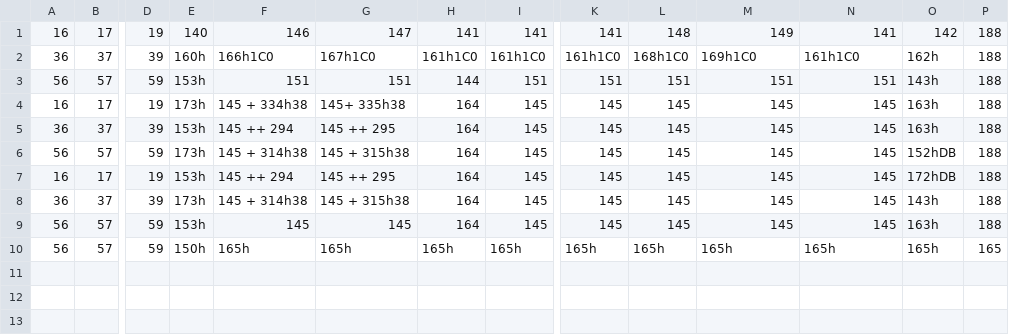
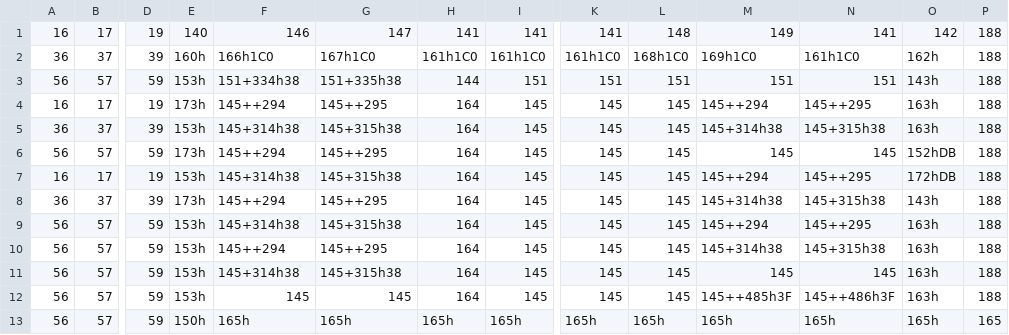
Before and after one commit to ilunnie/Marcos-X-Machine, a CSV file: src/Area/SalaDigital.csv, drawn as a sheet; only a part is shown, gaps mark what is left out; addresses are those after the commit; rows hold the shown columns only; the diff names each change by its address in the sheet, - before the commit and + after, or states it on an @@ line.

Commit message:
agora tem sala digital

```diff
--- a/src/Area/SalaDigital.csv
+++ b/src/Area/SalaDigital.csv
-F3: 151
+F3: 151+334h38
-G3: 151
+G3: 151+335h38
-F4: 145 + 334h38
+F4: 145++294
-G4: 145+ 335h38
+G4: 145++295
-M4: 145
+M4: 145++294
-N4: 145
+N4: 145++295
-F5: 145 ++ 294
+F5: 145+314h38
-G5: 145 ++ 295
+G5: 145+315h38
-M5: 145
+M5: 145+314h38
-N5: 145
+N5: 145+315h38
-F6: 145 + 314h38
+F6: 145++294
-G6: 145 + 315h38
+G6: 145++295
-F7: 145 ++ 294
+F7: 145+314h38
-G7: 145 ++ 295
+G7: 145+315h38
-M7: 145
+M7: 145++294
-N7: 145
+N7: 145++295
-F8: 145 + 314h38
+F8: 145++294
-G8: 145 + 315h38
+G8: 145++295
-M8: 145
+M8: 145+314h38
-N8: 145
+N8: 145+315h38
+row 9: 56 | 57 | 59 | 153h | 145+314h38 | 145+315h38 | 164 | 145 | 145 | 145 | 145++294 | 145++295 | 163h | 188
+row 10: 56 | 57 | 59 | 153h | 145++294 | 145++295 | 164 | 145 | 145 | 145 | 145+314h38 | 145+315h38 | 163h | 188
-F11: 145
+F11: 145+314h38
-G11: 145
+G11: 145+315h38
+row 12: 56 | 57 | 59 | 153h | 145 | 145 | 164 | 145 | 145 | 145 | 145++485h3F | 145++486h3F | 163h | 188
```
Also changed, not shown: 2 other files.
